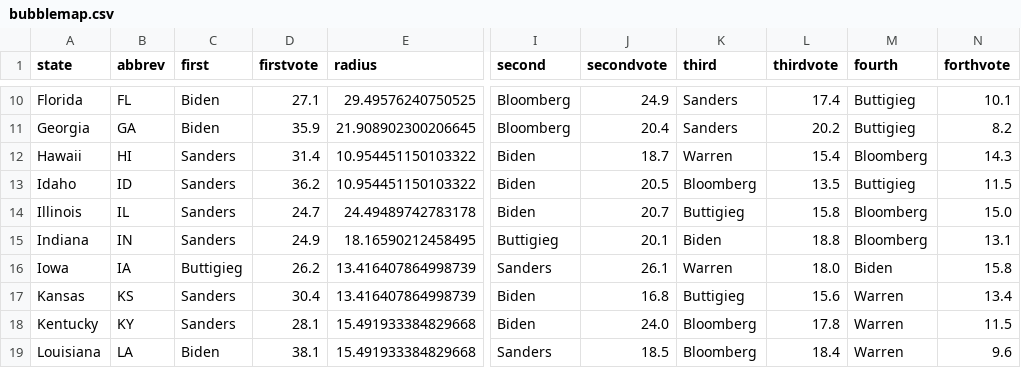
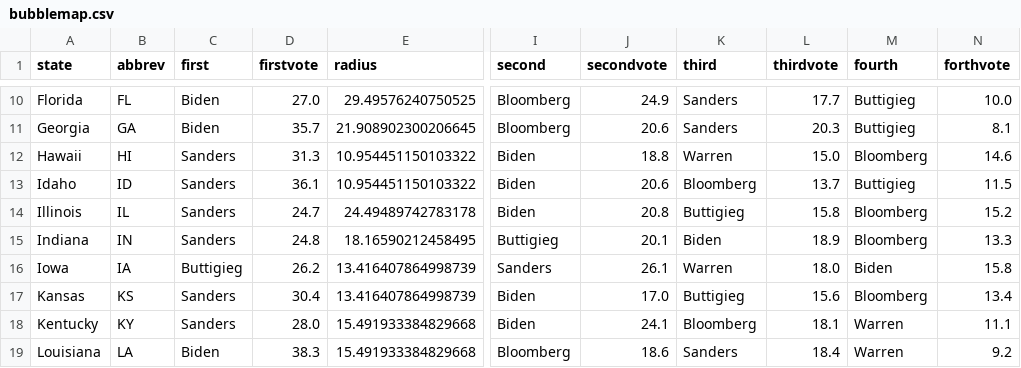
Before and after one commit to ben2vec/jhkforecasts, a CSV file: democratic_primary/bubblemap.csv, drawn as a sheet; only a part is shown, gaps mark what is left out; the diff covers the shown part only; the diff names each change by its address in the sheet, - before the commit and + after, or states it on an @@ line.

```diff
--- a/democratic_primary/bubblemap.csv
+++ b/democratic_primary/bubblemap.csv
-D10 (firstvote): 27.1
+D10 (firstvote): 27.0
-L10 (thirdvote): 17.4
+L10 (thirdvote): 17.7
-N10 (forthvote): 10.1
+N10 (forthvote): 10.0
-D11 (firstvote): 35.9
+D11 (firstvote): 35.7
-J11 (secondvote): 20.4
+J11 (secondvote): 20.6
-L11 (thirdvote): 20.2
+L11 (thirdvote): 20.3
-N11 (forthvote): 8.2
+N11 (forthvote): 8.1
-D12 (firstvote): 31.4
+D12 (firstvote): 31.3
-J12 (secondvote): 18.7
+J12 (secondvote): 18.8
-L12 (thirdvote): 15.4
+L12 (thirdvote): 15.0
-N12 (forthvote): 14.3
+N12 (forthvote): 14.6
-D13 (firstvote): 36.2
+D13 (firstvote): 36.1
-J13 (secondvote): 20.5
+J13 (secondvote): 20.6
-L13 (thirdvote): 13.5
+L13 (thirdvote): 13.7
-J14 (secondvote): 20.7
+J14 (secondvote): 20.8
-N14 (forthvote): 15.0
+N14 (forthvote): 15.2
-D15 (firstvote): 24.9
+D15 (firstvote): 24.8
-L15 (thirdvote): 18.8
+L15 (thirdvote): 18.9
-N15 (forthvote): 13.1
+N15 (forthvote): 13.3
-J17 (secondvote): 16.8
+J17 (secondvote): 17.0
-M17 (fourth): Warren
+M17 (fourth): Bloomberg
-D18 (firstvote): 28.1
+D18 (firstvote): 28.0
-J18 (secondvote): 24.0
+J18 (secondvote): 24.1
-L18 (thirdvote): 17.8
+L18 (thirdvote): 18.1
-N18 (forthvote): 11.5
+N18 (forthvote): 11.1
-D19 (firstvote): 38.1
+D19 (firstvote): 38.3
-I19 (second): Sanders
+I19 (second): Bloomberg
-J19 (secondvote): 18.5
+J19 (secondvote): 18.6
-K19 (third): Bloomberg
+K19 (third): Sanders
-N19 (forthvote): 9.6
+N19 (forthvote): 9.2
```
Also changed, not shown: 140 edited cells elsewhere in this file, democratic_primary/Sheet2.csv, democratic_primary/candbubblemaps.csv, 12 other files.
